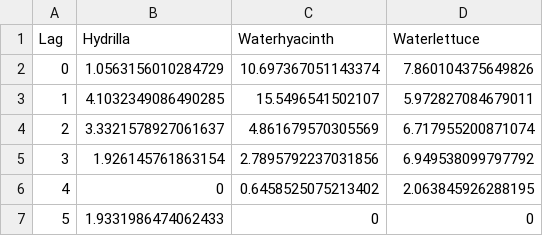
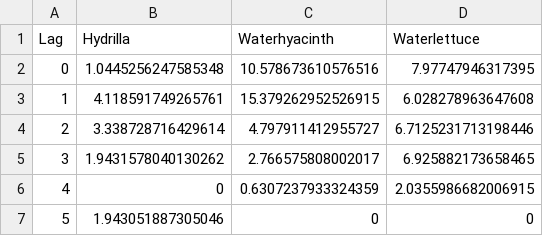
Before and after one commit to aekendig/long-term-aquatic-datasets, a CSV file: output/fwc_invasive_plant_clarity_delta_aic.csv, drawn as a sheet.

```diff
--- a/output/fwc_invasive_plant_clarity_delta_aic.csv
+++ b/output/fwc_invasive_plant_clarity_delta_aic.csv
@@ -1,7 +1,7 @@
 Lag,Hydrilla,Waterhyacinth,Waterlettuce
-0,1.0563156010284729,10.697367051143374,7.860104375649826
-1,4.1032349086490285,15.5496541502107,5.972827084679011
-2,3.3321578927061637,4.861679570305569,6.717955200871074
-3,1.926145761863154,2.7895792237031856,6.949538099797792
-4,0,0.6458525075213402,2.063845926288195
-5,1.9331986474062433,0,0
+0,1.0445256247585348,10.578673610576516,7.97747946317395
+1,4.118591749265761,15.379262952526915,6.028278963647608
+2,3.338728716429614,4.797911412955727,6.7125231713198446
+3,1.9431578040130262,2.766575808002017,6.925882173658465
+4,0,0.6307237933324359,2.0355986682006915
+5,1.943051887305046,0,0
```
Also changed, not shown: output/fwc_invasive_plant_delta_aic.csv, 12 other files.
